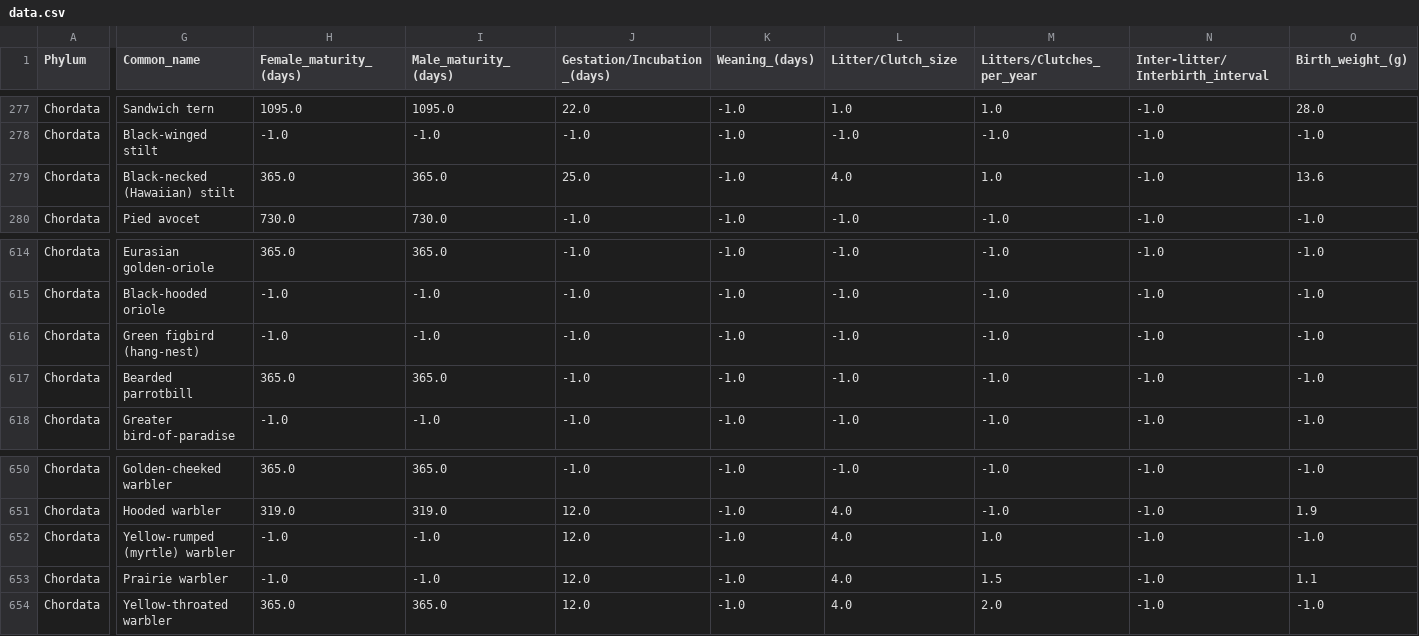
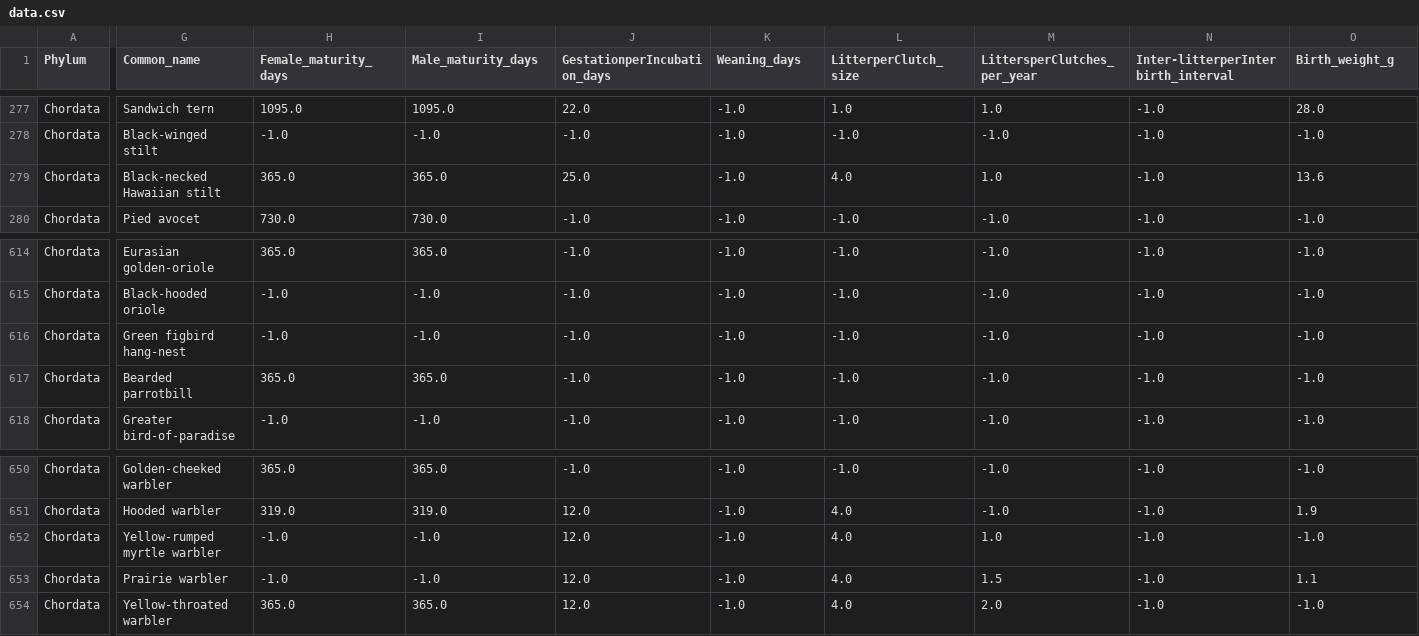
Before and after one commit to dastronmighty/info_vis_assignment_1, a CSV file: data.csv, drawn as a sheet; only a part is shown, gaps mark what is left out; the diff covers the shown part only; the diff names each change by its address in the sheet, - before the commit and + after, or states it on an @@ line.

Commit message:
new data and csv

```diff
--- a/data.csv
+++ b/data.csv
-H1: Female_maturity_(days)
+H1: Female_maturity_days
-I1: Male_maturity_(days)
+I1: Male_maturity_days
-J1: Gestation/Incubation_(days)
+J1: GestationperIncubation_days
-K1: Weaning_(days)
+K1: Weaning_days
-L1: Litter/Clutch_size
+L1: LitterperClutch_size
-M1: Litters/Clutches_per_year
+M1: LittersperClutches_per_year
-N1: Inter-litter/Interbirth_interval
+N1: Inter-litterperInterbirth_interval
-O1: Birth_weight_(g)
+O1: Birth_weight_g
-G279 (Common_name): Black-necked (Hawaiian) stilt
+G279 (Common_name): Black-necked Hawaiian stilt
-G616 (Common_name): Green figbird (hang-nest)
+G616 (Common_name): Green figbird hang-nest
-G652 (Common_name): Yellow-rumped (myrtle) warbler
+G652 (Common_name): Yellow-rumped myrtle warbler
```
Also changed, not shown: 9 edited cells elsewhere in this file, 1 other file.
